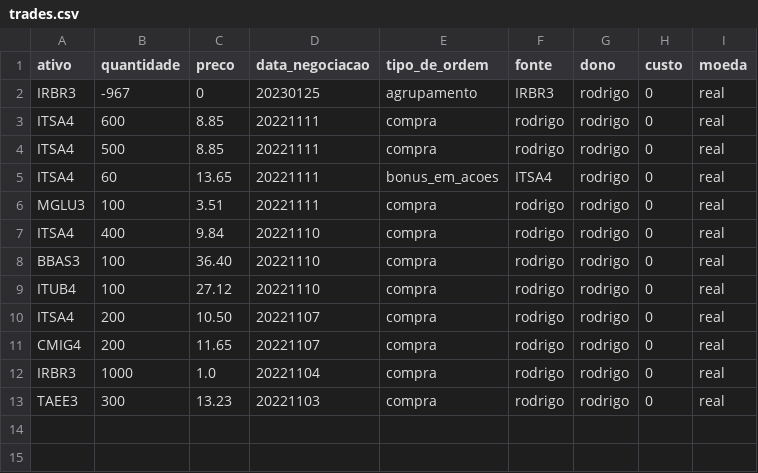
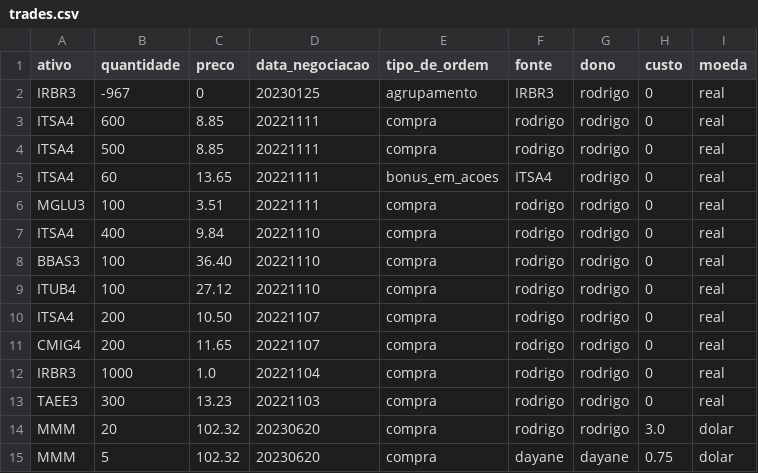
Before and after one commit to Rodrigosis/Dashboard, a CSV file: dashboard/trades.csv, drawn as a sheet.

```diff
--- a/dashboard/trades.csv
+++ b/dashboard/trades.csv
@@ -13 +13,3 @@ IRBR3,1000,1.0,20221104,compra,rodrigo,rodrigo,0,real
 TAEE3,300,13.23,20221103,compra,rodrigo,rodrigo,0,real
+MMM,20,102.32,20230620,compra,rodrigo,rodrigo,3.0,dolar
+MMM,5,102.32,20230620,compra,dayane,dayane,0.75,dolar
```
Also changed, not shown: 2 other files.
